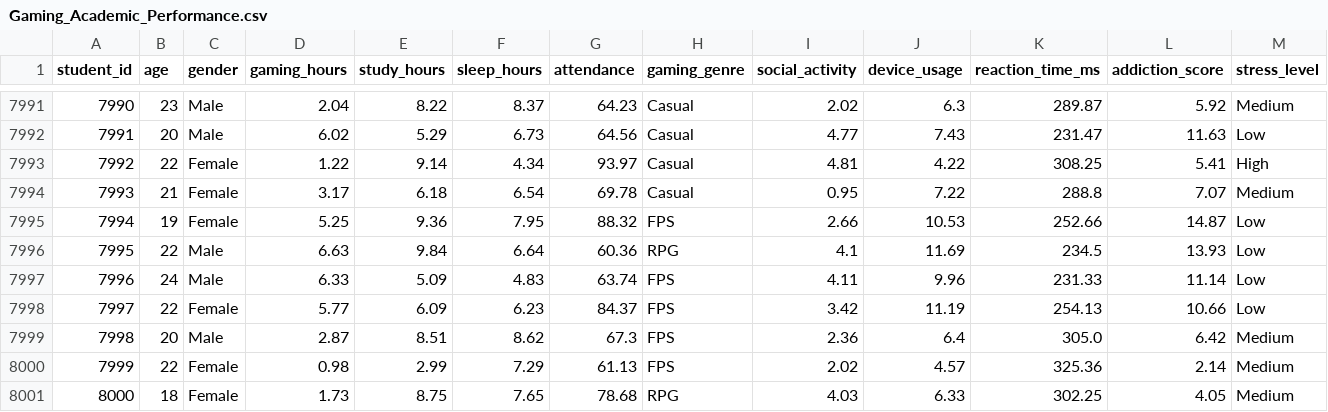
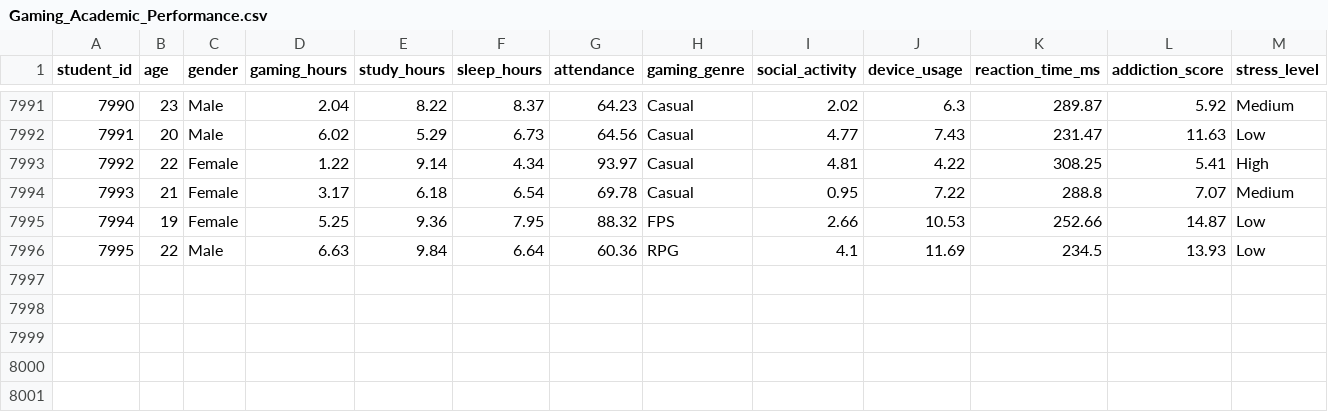
Before and after one commit to MasamuneL/Carrera-IA-y-CD-UDG, a CSV file: 4toSem/Programacion3/PF_Progralll_SolanoPerezAlan/data/Gaming_Academic_performance/Gaming_Academic_Performance.csv, drawn as a sheet; only a part is shown, gaps mark what is left out; rows hold the shown columns only; the diff names each change by its address in the sheet, - before the commit and + after, or states it on an @@ line.

Commit message:
cambios al Proyecto final progra 3

```diff
--- a/4toSem/Programacion3/PF_Progralll_SolanoPerezAlan/data/Gaming_Academic_performance/Gaming_Academic_Performance.csv
+++ b/4toSem/Programacion3/PF_Progralll_SolanoPerezAlan/data/Gaming_Academic_performance/Gaming_Academic_Performance.csv
-row 7997: 7996 | 24 | Male | 6.33 | 5.09 | 4.83 | 63.74 | FPS | 4.11 | 9.96 | 231.33 | 11.14 | Low
-row 7998: 7997 | 22 | Female | 5.77 | 6.09 | 6.23 | 84.37 | FPS | 3.42 | 11.19 | 254.13 | 10.66 | Low
-row 7999: 7998 | 20 | Male | 2.87 | 8.51 | 8.62 | 67.3 | FPS | 2.36 | 6.4 | 305.0 | 6.42 | Medium
-row 8000: 7999 | 22 | Female | 0.98 | 2.99 | 7.29 | 61.13 | FPS | 2.02 | 4.57 | 325.36 | 2.14 | Medium
-row 8001: 8000 | 18 | Female | 1.73 | 8.75 | 7.65 | 78.68 | RPG | 4.03 | 6.33 | 302.25 | 4.05 | Medium
```
Also changed, not shown: 12 other files.
